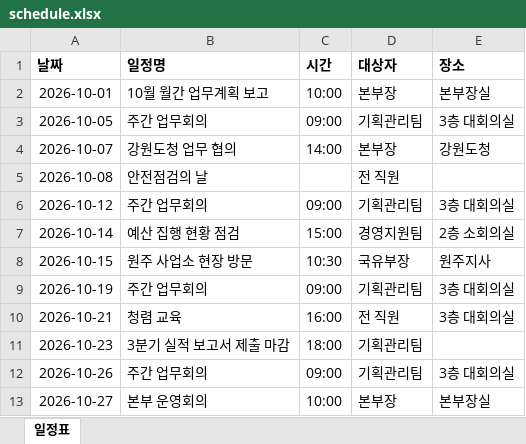
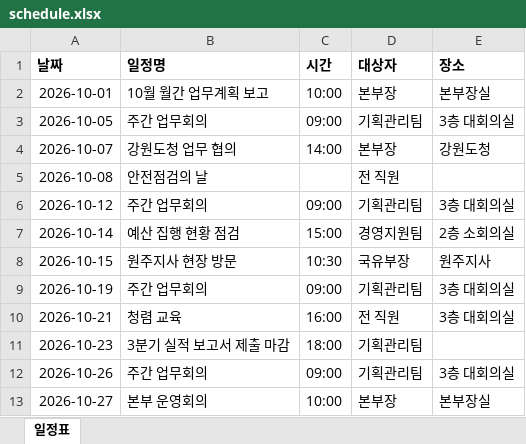
Before and after one commit to chunsy85-ui/gangwon-schedule-helper, an Excel workbook: data/schedule.xlsx, sheet 일정표, drawn as a sheet; only a part is shown; values as stored, in another font and other column widths than the file's, no borders; the diff names each change by its address in the sheet, - before the commit and + after, or states it on an @@ line.

```diff
--- a/data/schedule.xlsx (sheet 일정표)
+++ b/data/schedule.xlsx (sheet 일정표)
-B8 (일정명): 원주 사업소 현장 방문
+B8 (일정명): 원주지사 현장 방문
```
Also changed, not shown: 3 other files.
